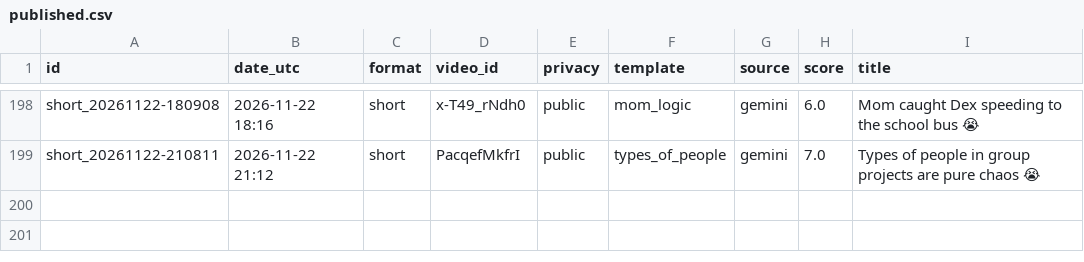
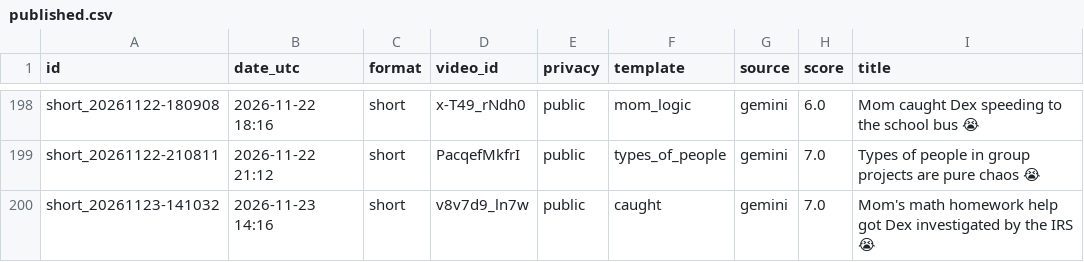
Before and after one commit to olgunkadirgulhan/dex-and-friends, a CSV file: published.csv, drawn as a sheet; only a part is shown, gaps mark what is left out; the diff names each change by its address in the sheet, - before the commit and + after, or states it on an @@ line.

Commit message:
video: 2026-11-23-1416

```diff
--- a/published.csv
+++ b/published.csv
+row 200: short_20261123-141032 | 2026-11-23 14:16 | short | v8v7d9_ln7w | public | caught | gemini | 7.0 | Mom's math homework help got Dex investigated by the IRS 😭
```
Also changed, not shown: 1 other file.
